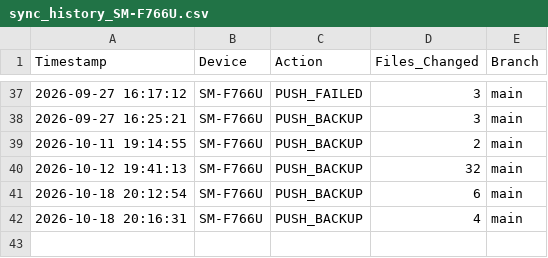
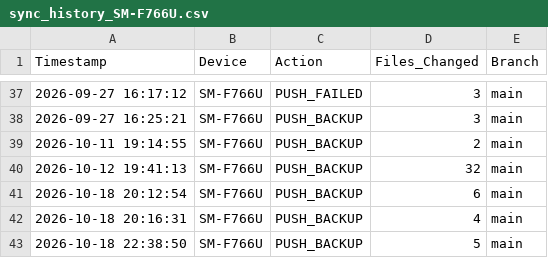
Before and after one commit to SamuelDixxon/termux-backup, a CSV file: sync_history_SM-F766U.csv, drawn as a sheet; only a part is shown, gaps mark what is left out.

Commit message:
Log: sync from SM-F766U

```diff
--- a/sync_history_SM-F766U.csv
+++ b/sync_history_SM-F766U.csv
@@ -42 +42,2 @@ Timestamp,Device,Action,Files_Changed,Branch
 2026-10-18 20:16:31,SM-F766U,PUSH_BACKUP,4,main
+2026-10-18 22:38:50,SM-F766U,PUSH_BACKUP,5,main
```
